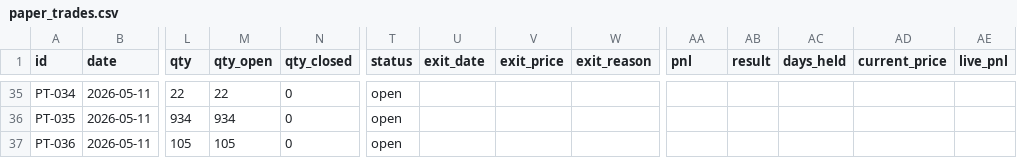
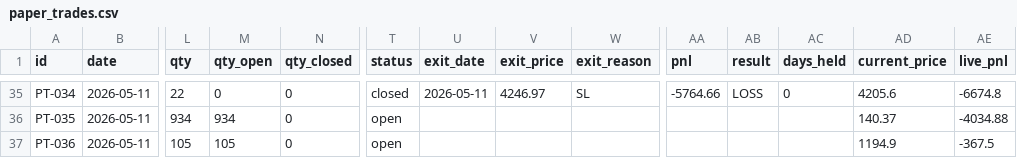
Before and after one commit to saisravanpalvaye/trading-bot-v2, a CSV file: paper_trades.csv, drawn as a sheet; only a part is shown, gaps mark what is left out; the diff covers the shown part only; the diff names each change by its address in the sheet, - before the commit and + after, or states it on an @@ line.

```diff
--- a/paper_trades.csv
+++ b/paper_trades.csv
-M35 (qty_open): 22
+M35 (qty_open): 0
-T35 (status): open
+T35 (status): closed
-U35 (exit_date): (empty)
+U35 (exit_date): 2026-05-11
-V35 (exit_price): (empty)
+V35 (exit_price): 4246.97
-W35 (exit_reason): (empty)
+W35 (exit_reason): SL
-AA35 (pnl): (empty)
+AA35 (pnl): -5764.66
-AB35 (result): (empty)
+AB35 (result): LOSS
-AC35 (days_held): (empty)
+AC35 (days_held): 0
-AD35 (current_price): (empty)
+AD35 (current_price): 4205.6
-AE35 (live_pnl): (empty)
+AE35 (live_pnl): -6674.8
-AD36 (current_price): (empty)
+AD36 (current_price): 140.37
-AE36 (live_pnl): (empty)
+AE36 (live_pnl): -4034.88
-AD37 (current_price): (empty)
+AD37 (current_price): 1194.9
-AE37 (live_pnl): (empty)
+AE37 (live_pnl): -367.5
```
Also changed, not shown: 63 edited cells elsewhere in this file, trade_log.csv.
